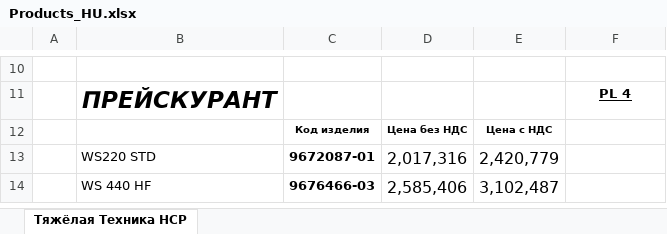
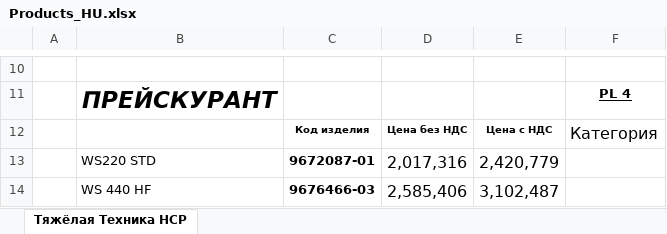
Before and after one commit to ogneyar/LeidtogiServer, an Excel workbook: server/prices/husqvarna/Products_HU.xlsx, sheet Тяжёлая Техника HCP, drawn as a sheet; only a part is shown, gaps mark what is left out; values as stored, in another font and other column widths than the file's, no borders; charts and pictures not drawn; the diff names each change by its address in the sheet, - before the commit and + after, or states it on an @@ line.

```diff
--- a/server/prices/husqvarna/Products_HU.xlsx (sheet Тяжёлая Техника HCP)
+++ b/server/prices/husqvarna/Products_HU.xlsx (sheet Тяжёлая Техника HCP)
-F12: (empty)
+F12: Категория
```
Also changed, not shown: charts or pictures, server/prices/husqvarna/Accessories.xlsx, server/prices/husqvarna/Products_CLP.xlsx, 1 other file.
